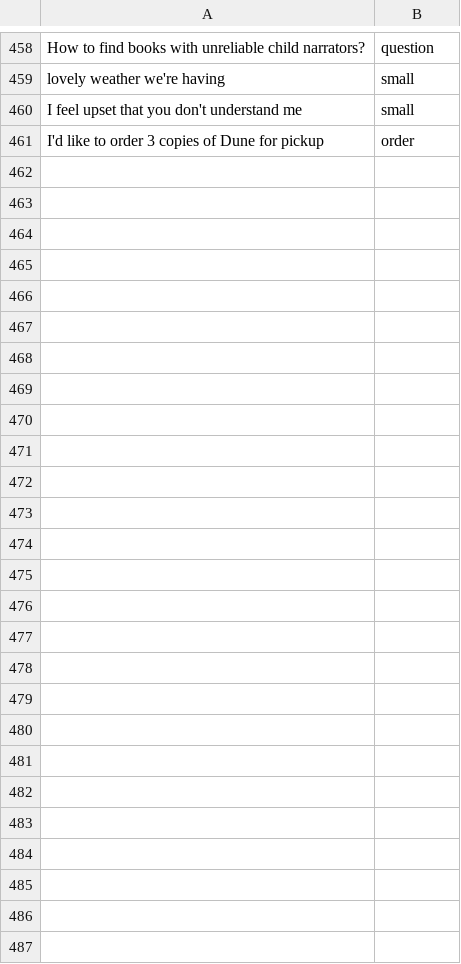
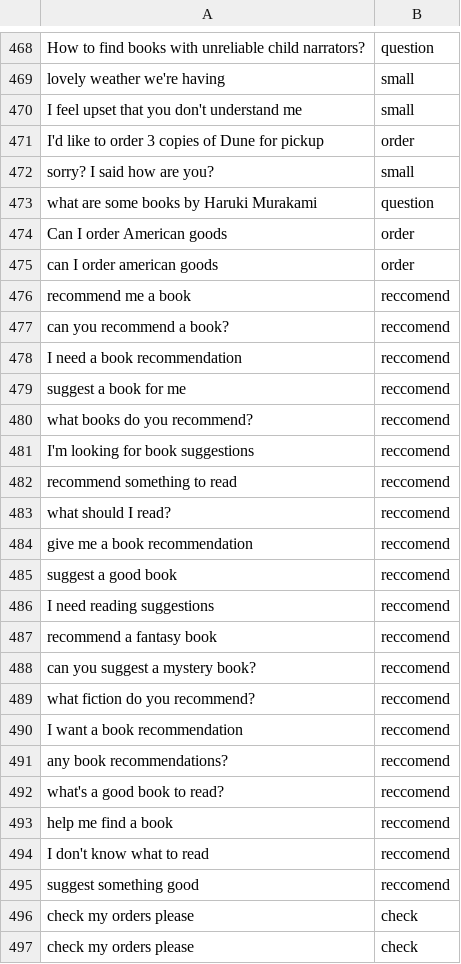
Before and after one commit to jamesdeal89/HAICW, a CSV file: intents.csv, drawn as a sheet; only a part is shown, gaps mark what is left out; the diff covers the shown part only; the diff names each change by its address in the sheet, - before the commit and + after, or states it on an @@ line.

Commit message:
Implemented order checking handler and hooked up to the intent director

```diff
--- a/intents.csv
+++ b/intents.csv
+row 472: sorry? I said how are you? | small
+row 473: what are some books by Haruki Murakami | question
+row 474: Can I order American goods | order
+row 475: can I order american goods | order
+row 476: recommend me a book | reccomend
+row 477: can you recommend a book? | reccomend
+row 478: I need a book recommendation | reccomend
+row 479: suggest a book for me | reccomend
+row 480: what books do you recommend? | reccomend
+row 481: I'm looking for book suggestions | reccomend
+row 482: recommend something to read | reccomend
+row 483: what should I read? | reccomend
+row 484: give me a book recommendation | reccomend
+row 485: suggest a good book | reccomend
+row 486: I need reading suggestions | reccomend
+row 487: recommend a fantasy book | reccomend
+row 488: can you suggest a mystery book? | reccomend
+row 489: what fiction do you recommend? | reccomend
+row 490: I want a book recommendation | reccomend
+row 491: any book recommendations? | reccomend
+row 492: what's a good book to read? | reccomend
+row 493: help me find a book | reccomend
+row 494: I don't know what to read | reccomend
+row 495: suggest something good | reccomend
+row 496: check my orders please | check
+row 497: check my orders please | check
```
Also changed, not shown: 10 added rows elsewhere in this file, 3 other files.
